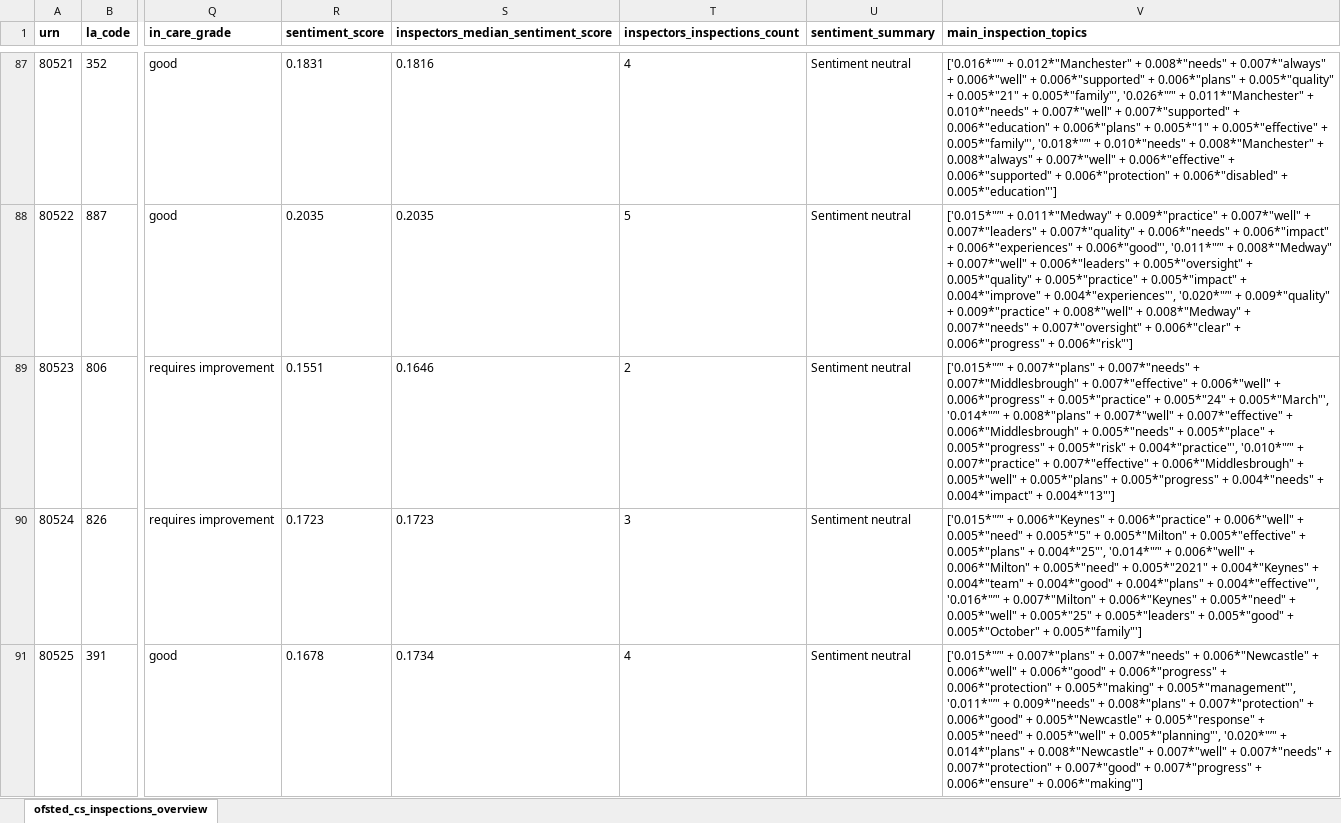
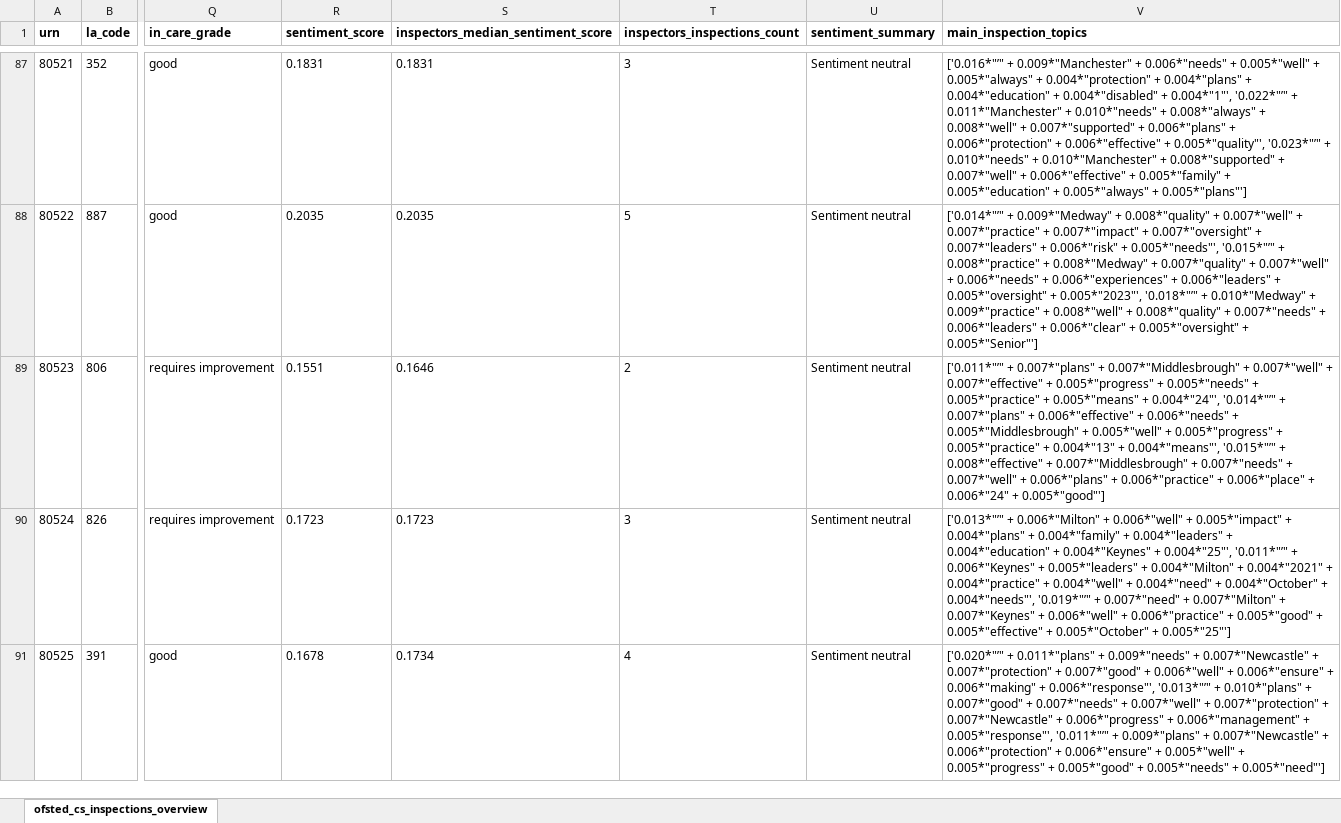
Before and after one commit to data-to-insight/ofsted-ilacs-scrape-tool, an Excel workbook: ofsted_childrens_services_overview.xlsx, sheet ofsted_cs_inspections_overview, drawn as a sheet; only a part is shown, gaps mark what is left out; values as stored, in another font and other column widths than the file's, no borders; the diff covers the shown part only; the diff names each change by its address in the sheet, - before the commit and + after, or states it on an @@ line.

Commit message:
data refresh for Jan inspections

```diff
--- a/ofsted_childrens_services_overview.xlsx (sheet ofsted_cs_inspections_overview)
+++ b/ofsted_childrens_services_overview.xlsx (sheet ofsted_cs_inspections_overview)
-S87: 0.1816
+S87: 0.1831
-T87 (inspectors_inspections_count): 4
+T87 (inspectors_inspections_count): 3
-V87 (main_inspection_topics): ['0.016*"’" + 0.012*"Manchester" + 0.008*"needs" + 0.007*"always" + 0.006*"well" + 0.006*"supported" + 0.006*"plans" + 0.005*"quality" + 0.005*"21" + 0.005*"family"', '0.026*"’" + 0.011*"Manchester" + 0.010*"needs" + 0.007*"well" + 0.007*"supported" + 0.006*"education" + 0.006*"plans" + 0.005*"1" + 0.005*"effective" + 0.005*"family"', '0.018*"’" + 0.010*"needs" + 0.008*"Manchester" + 0.008*"always" + 0.007*"well" + 0.006*"effective" + 0.006*"supported" + 0.006*"protection" + 0.006*"disabled" + 0.005*"education"']
+V87 (main_inspection_topics): ['0.016*"’" + 0.009*"Manchester" + 0.006*"needs" + 0.005*"well" + 0.005*"always" + 0.004*"protection" + 0.004*"plans" + 0.004*"education" + 0.004*"disabled" + 0.004*"1"', '0.022*"’" + 0.011*"Manchester" + 0.010*"needs" + 0.008*"always" + 0.008*"well" + 0.007*"supported" + 0.006*"plans" + 0.006*"protection" + 0.006*"effective" + 0.005*"quality"', '0.023*"’" + 0.010*"needs" + 0.010*"Manchester" + 0.008*"supported" + 0.007*"well" + 0.006*"effective" + 0.005*"family" + 0.005*"education" + 0.005*"always" + 0.005*"plans"']
-V88 (main_inspection_topics): ['0.015*"’" + 0.011*"Medway" + 0.009*"practice" + 0.007*"well" + 0.007*"leaders" + 0.007*"quality" + 0.006*"needs" + 0.006*"impact" + 0.006*"experiences" + 0.006*"good"', '0.011*"’" + 0.008*"Medway" + 0.007*"well" + 0.006*"leaders" + 0.005*"oversight" + 0.005*"quality" + 0.005*"practice" + 0.005*"impact" + 0.004*"improve" + 0.004*"experiences"', '0.020*"’" + 0.009*"quality" + 0.009*"practice" + 0.008*"well" + 0.008*"Medway" + 0.007*"needs" + 0.007*"oversight" + 0.006*"clear" + 0.006*"progress" + 0.006*"risk"']
+V88 (main_inspection_topics): ['0.014*"’" + 0.009*"Medway" + 0.008*"quality" + 0.007*"well" + 0.007*"practice" + 0.007*"impact" + 0.007*"oversight" + 0.007*"leaders" + 0.006*"risk" + 0.005*"needs"', '0.015*"’" + 0.008*"practice" + 0.008*"Medway" + 0.007*"quality" + 0.007*"well" + 0.006*"needs" + 0.006*"experiences" + 0.006*"leaders" + 0.005*"oversight" + 0.005*"2023"', '0.018*"’" + 0.010*"Medway" + 0.009*"practice" + 0.008*"well" + 0.008*"quality" + 0.007*"needs" + 0.006*"leaders" + 0.006*"clear" + 0.005*"oversight" + 0.005*"Senior"']
-V89 (main_inspection_topics): ['0.015*"’" + 0.007*"plans" + 0.007*"needs" + 0.007*"Middlesbrough" + 0.007*"effective" + 0.006*"well" + 0.006*"progress" + 0.005*"practice" + 0.005*"24" + 0.005*"March"', '0.014*"’" + 0.008*"plans" + 0.007*"well" + 0.007*"effective" + 0.006*"Middlesbrough" + 0.005*"needs" + 0.005*"place" + 0.005*"progress" + 0.005*"risk" + 0.004*"practice"', '0.010*"’" + 0.007*"practice" + 0.007*"effective" + 0.006*"Middlesbrough" + 0.005*"well" + 0.005*"plans" + 0.005*"progress" + 0.004*"needs" + 0.004*"impact" + 0.004*"13"']
+V89 (main_inspection_topics): ['0.011*"’" + 0.007*"plans" + 0.007*"Middlesbrough" + 0.007*"well" + 0.007*"effective" + 0.005*"progress" + 0.005*"needs" + 0.005*"practice" + 0.005*"means" + 0.004*"24"', '0.014*"’" + 0.007*"plans" + 0.006*"effective" + 0.006*"needs" + 0.005*"Middlesbrough" + 0.005*"well" + 0.005*"progress" + 0.005*"practice" + 0.004*"13" + 0.004*"means"', '0.015*"’" + 0.008*"effective" + 0.007*"Middlesbrough" + 0.007*"needs" + 0.007*"well" + 0.006*"plans" + 0.006*"practice" + 0.006*"place" + 0.006*"24" + 0.005*"good"']
-V90 (main_inspection_topics): ['0.015*"’" + 0.006*"Keynes" + 0.006*"practice" + 0.006*"well" + 0.005*"need" + 0.005*"5" + 0.005*"Milton" + 0.005*"effective" + 0.005*"plans" + 0.004*"25"', '0.014*"’" + 0.006*"well" + 0.006*"Milton" + 0.005*"need" + 0.005*"2021" + 0.004*"Keynes" + 0.004*"team" + 0.004*"good" + 0.004*"plans" + 0.004*"effective"', '0.016*"’" + 0.007*"Milton" + 0.006*"Keynes" + 0.005*"need" + 0.005*"well" + 0.005*"25" + 0.005*"leaders" + 0.005*"good" + 0.005*"October" + 0.005*"family"']
+V90 (main_inspection_topics): ['0.013*"’" + 0.006*"Milton" + 0.006*"well" + 0.005*"impact" + 0.004*"plans" + 0.004*"family" + 0.004*"leaders" + 0.004*"education" + 0.004*"Keynes" + 0.004*"25"', '0.011*"’" + 0.006*"Keynes" + 0.005*"leaders" + 0.004*"Milton" + 0.004*"2021" + 0.004*"practice" + 0.004*"well" + 0.004*"need" + 0.004*"October" + 0.004*"needs"', '0.019*"’" + 0.007*"need" + 0.007*"Milton" + 0.007*"Keynes" + 0.006*"well" + 0.006*"practice" + 0.005*"good" + 0.005*"effective" + 0.005*"October" + 0.005*"25"']
-V91 (main_inspection_topics): ['0.015*"’" + 0.007*"plans" + 0.007*"needs" + 0.006*"Newcastle" + 0.006*"well" + 0.006*"good" + 0.006*"progress" + 0.006*"protection" + 0.005*"making" + 0.005*"management"', '0.011*"’" + 0.009*"needs" + 0.008*"plans" + 0.007*"protection" + 0.006*"good" + 0.005*"Newcastle" + 0.005*"response" + 0.005*"need" + 0.005*"well" + 0.005*"planning"', '0.020*"’" + 0.014*"plans" + 0.008*"Newcastle" + 0.007*"well" + 0.007*"needs" + 0.007*"protection" + 0.007*"good" + 0.007*"progress" + 0.006*"ensure" + 0.006*"making"']
+V91 (main_inspection_topics): ['0.020*"’" + 0.011*"plans" + 0.009*"needs" + 0.007*"Newcastle" + 0.007*"protection" + 0.007*"good" + 0.006*"well" + 0.006*"ensure" + 0.006*"making" + 0.006*"response"', '0.013*"’" + 0.010*"plans" + 0.007*"good" + 0.007*"needs" + 0.007*"well" + 0.007*"protection" + 0.007*"Newcastle" + 0.006*"progress" + 0.006*"management" + 0.005*"response"', '0.011*"’" + 0.009*"plans" + 0.007*"Newcastle" + 0.006*"protection" + 0.006*"ensure" + 0.005*"well" + 0.005*"progress" + 0.005*"good" + 0.005*"needs" + 0.005*"need"']
```
Also changed, not shown: 217 edited cells elsewhere in this sheet, 6 other files.
